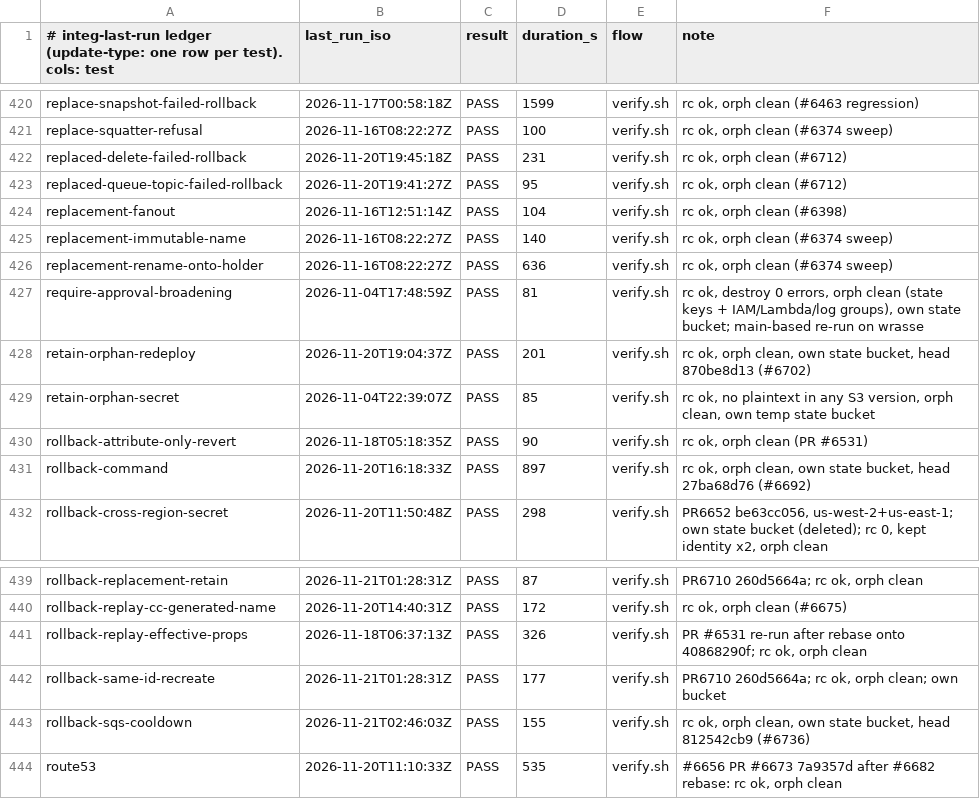
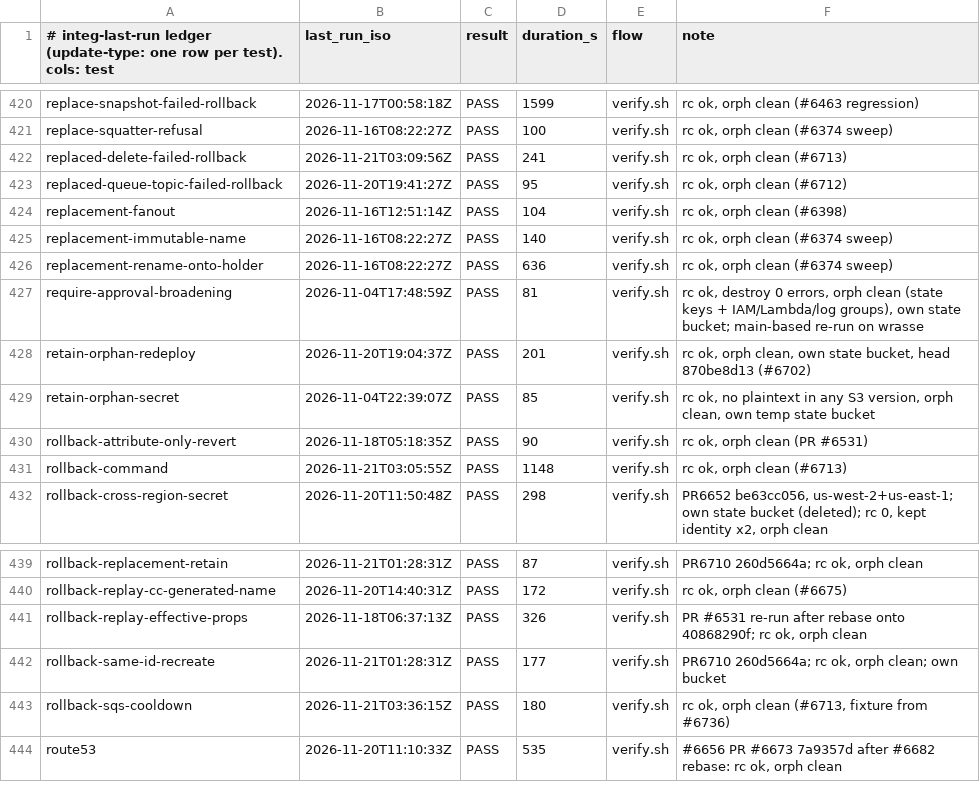
Before and after one commit to go-to-k/cdkd, a TSV file: docs/_generated/integ-last-run.tsv, drawn as a sheet; only a part is shown, gaps mark what is left out.

```diff
--- a/docs/_generated/integ-last-run.tsv
+++ b/docs/_generated/integ-last-run.tsv
@@ -421,3 +421,3 @@ replace-snapshot-failed-rollback	2026-11-17T00:58:18Z	PASS	1599	verify.sh	rc ok,
 replace-squatter-refusal	2026-11-16T08:22:27Z	PASS	100	verify.sh	rc ok, orph clean (#6374 sweep)
-replaced-delete-failed-rollback	2026-11-20T19:45:18Z	PASS	231	verify.sh	rc ok, orph clean (#6712)
+replaced-delete-failed-rollback	2026-11-21T03:09:56Z	PASS	241	verify.sh	rc ok, orph clean (#6713)
 replaced-queue-topic-failed-rollback	2026-11-20T19:41:27Z	PASS	95	verify.sh	rc ok, orph clean (#6712)
@@ -430,3 +430,3 @@ retain-orphan-secret	2026-11-04T22:39:07Z	PASS	85	verify.sh	rc ok, no plaintext
 rollback-attribute-only-revert	2026-11-18T05:18:35Z	PASS	90	verify.sh	rc ok, orph clean (PR #6531)
-rollback-command	2026-11-20T16:18:33Z	PASS	897	verify.sh	rc ok, orph clean, own state bucket, head 27ba68d76 (#6692)
+rollback-command	2026-11-21T03:05:55Z	PASS	1148	verify.sh	rc ok, orph clean (#6713)
 rollback-cross-region-secret	2026-11-20T11:50:48Z	PASS	298	verify.sh	PR6652 be63cc056, us-west-2+us-east-1; own state bucket (deleted); rc 0, kept identity x2, orph clean
@@ -442,3 +442,3 @@ rollback-replay-effective-props	2026-11-18T06:37:13Z	PASS	326	verify.sh	PR #6531
 rollback-same-id-recreate	2026-11-21T01:28:31Z	PASS	177	verify.sh	PR6710 260d5664a; rc ok, orph clean; own bucket
-rollback-sqs-cooldown	2026-11-21T02:46:03Z	PASS	155	verify.sh	rc ok, orph clean, own state bucket, head 812542cb9 (#6736)
+rollback-sqs-cooldown	2026-11-21T03:36:15Z	PASS	180	verify.sh	rc ok, orph clean (#6713, fixture from #6736)
 route53	2026-11-20T11:10:33Z	PASS	535	verify.sh	#6656 PR #6673 7a9357d after #6682 rebase: rc ok, orph clean
```
Also changed, not shown: 9 other files.
